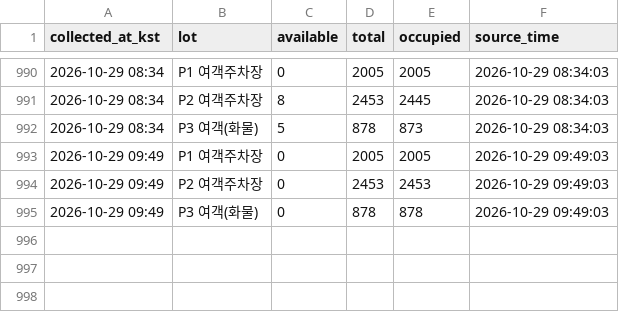
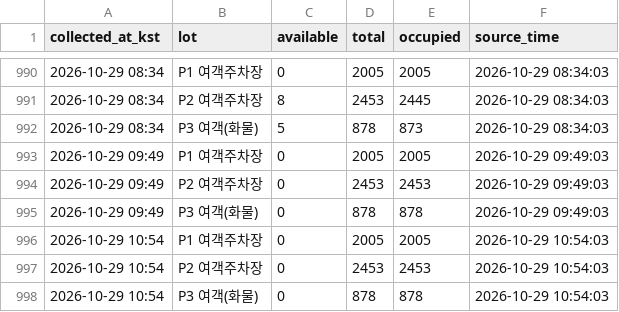
Before and after one commit to Huniharu/gimhae-parking, a CSV file: data/gimhae_parking.csv, drawn as a sheet; only a part is shown, gaps mark what is left out.

Commit message:
data: 2026-10-29 10:54 KST

```diff
--- a/data/gimhae_parking.csv
+++ b/data/gimhae_parking.csv
@@ -995 +995,4 @@
 2026-10-29 09:49,P3 여객(화물),0,878,878,2026-10-29 09:49:03
+2026-10-29 10:54,P1 여객주차장,0,2005,2005,2026-10-29 10:54:03
+2026-10-29 10:54,P2 여객주차장,0,2453,2453,2026-10-29 10:54:03
+2026-10-29 10:54,P3 여객(화물),0,878,878,2026-10-29 10:54:03
```
Also changed, not shown: 1 other file.
